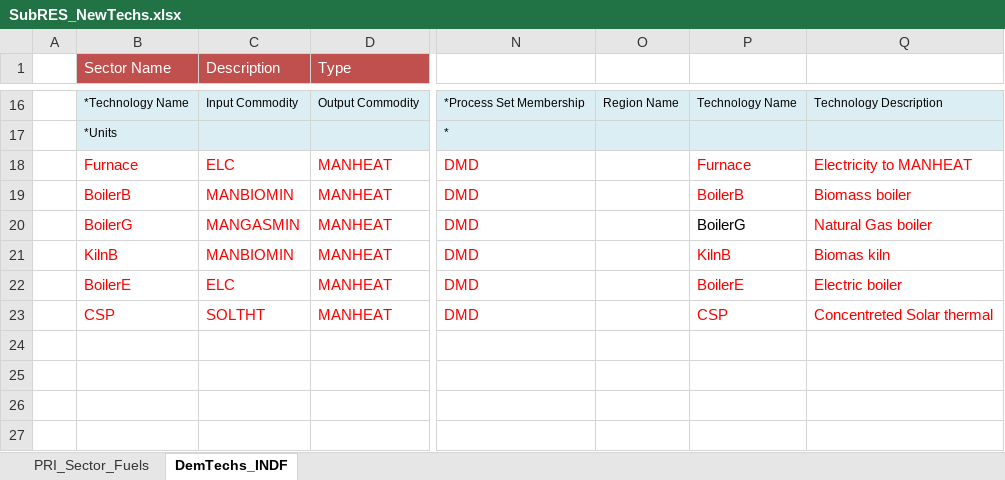
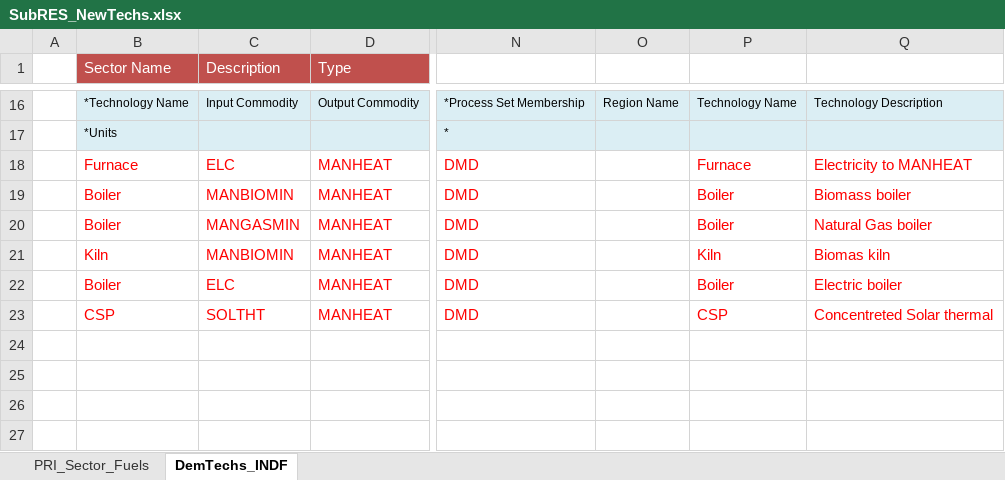
Before and after one commit to Tamenew/INDIND, an Excel workbook: SubRES_TMPL/SubRES_NewTechs.xlsx, sheet DemTechs_INDF, drawn as a sheet; only a part is shown, gaps mark what is left out; values as stored, in another font and other column widths than the file's, no borders; charts and pictures not drawn; the diff names each change by its address in the sheet, - before the commit and + after, or states it on an @@ line.

```diff
--- a/SubRES_TMPL/SubRES_NewTechs.xlsx (sheet DemTechs_INDF)
+++ b/SubRES_TMPL/SubRES_NewTechs.xlsx (sheet DemTechs_INDF)
-B19 (Sector Name): BoilerB
+B19 (Sector Name): Boiler
-P19: BoilerB
+P19: Boiler
-B20 (Sector Name): BoilerG
+B20 (Sector Name): Boiler
-P20: BoilerG
+P20: Boiler
-P20 text colour: black
+P20 text colour: #FF0000
-B21 (Sector Name): KilnB
+B21 (Sector Name): Kiln
-P21: KilnB
+P21: Kiln
-B22 (Sector Name): BoilerE
+B22 (Sector Name): Boiler
-P22: BoilerE
+P22: Boiler
```
Also changed, not shown: sheet PRI_Sector_Fuels, VT_REG_PRI_V01.xlsx.
